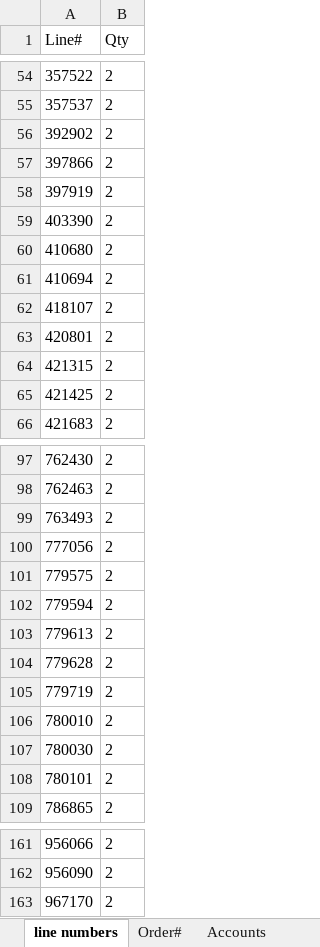
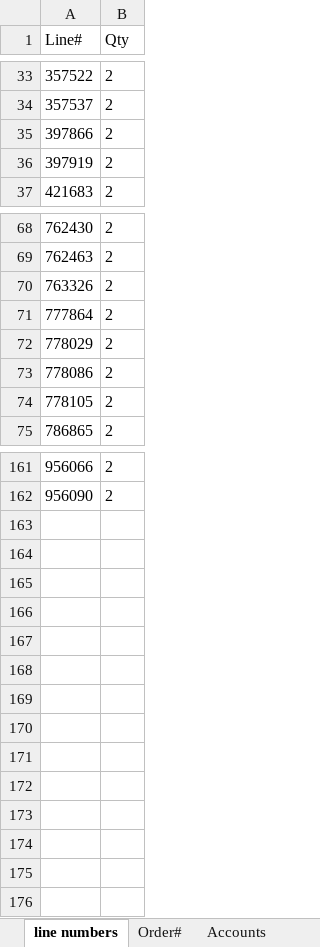
Before and after one commit to PriyomSaha/NewAvon-Robot, an Excel workbook: Resources/support.xlsx, sheet line numbers, drawn as a sheet; only a part is shown, gaps mark what is left out; values as stored, in another font and other column widths than the file's, no borders; removed rows and columns are numbered as before the commit, all else as after; the diff covers the shown part only; the diff names each change by its address in the sheet, - before the commit and + after, or states it on an @@ line.

```diff
--- a/Resources/support.xlsx (sheet line numbers)
+++ b/Resources/support.xlsx (sheet line numbers)
-row 56: 392902 | 2
-row 59: 403390 | 2
-row 60: 410680 | 2
-row 61: 410694 | 2
-row 62: 418107 | 2
-row 63: 420801 | 2
-row 64: 421315 | 2
-row 65: 421425 | 2
-A70 (Line#): 763493
+A70 (Line#): 763326
-A71 (Line#): 777056
+A71 (Line#): 777864
-A72 (Line#): 779575
+A72 (Line#): 778029
-A73 (Line#): 779594
+A73 (Line#): 778086
-A74 (Line#): 779613
+A74 (Line#): 778105
-row 104: 779628 | 2
-row 105: 779719 | 2
-row 106: 780010 | 2
-row 107: 780030 | 2
-row 108: 780101 | 2
-row 163: 967170 | 2
```
Also changed, not shown: 39 added rows, 26 removed rows and 5 edited cells elsewhere in this sheet, sheet Fin Trans R3, sheet Order#, sheet Accounts, 7 other files.
